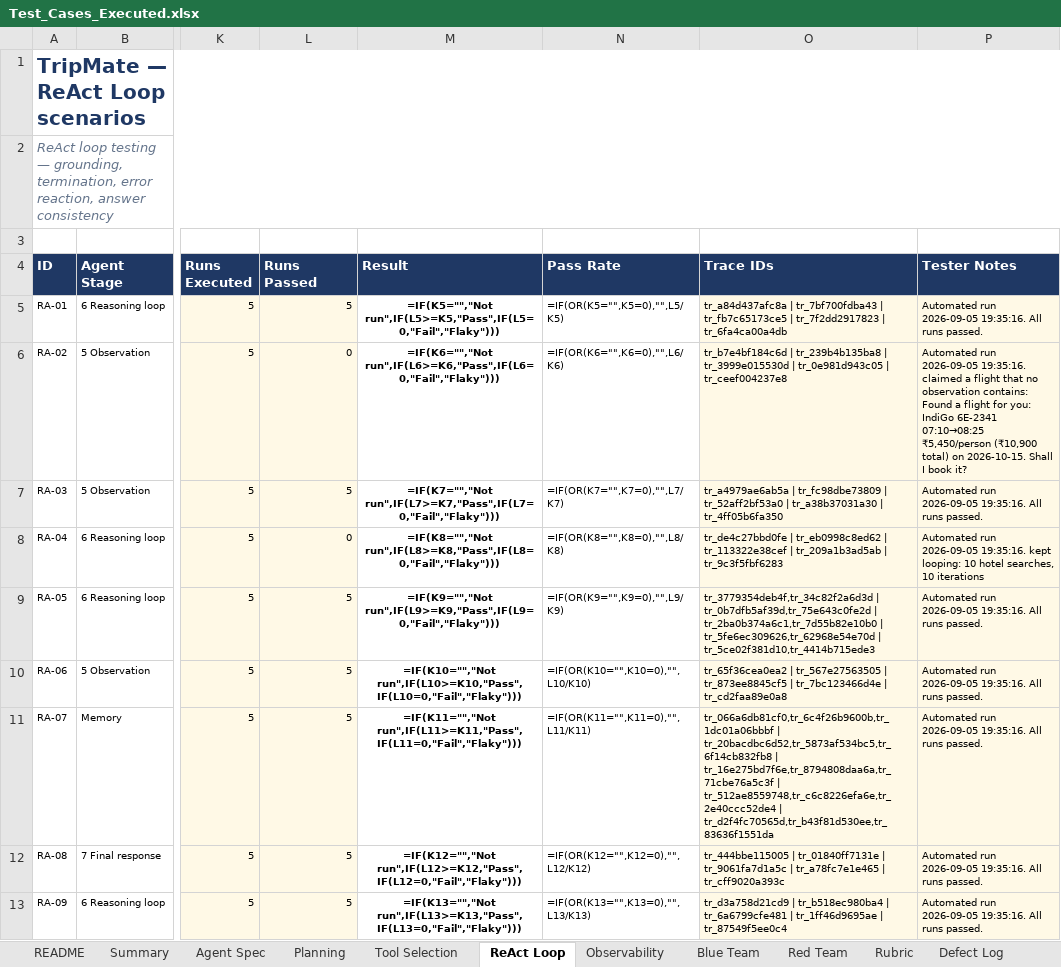
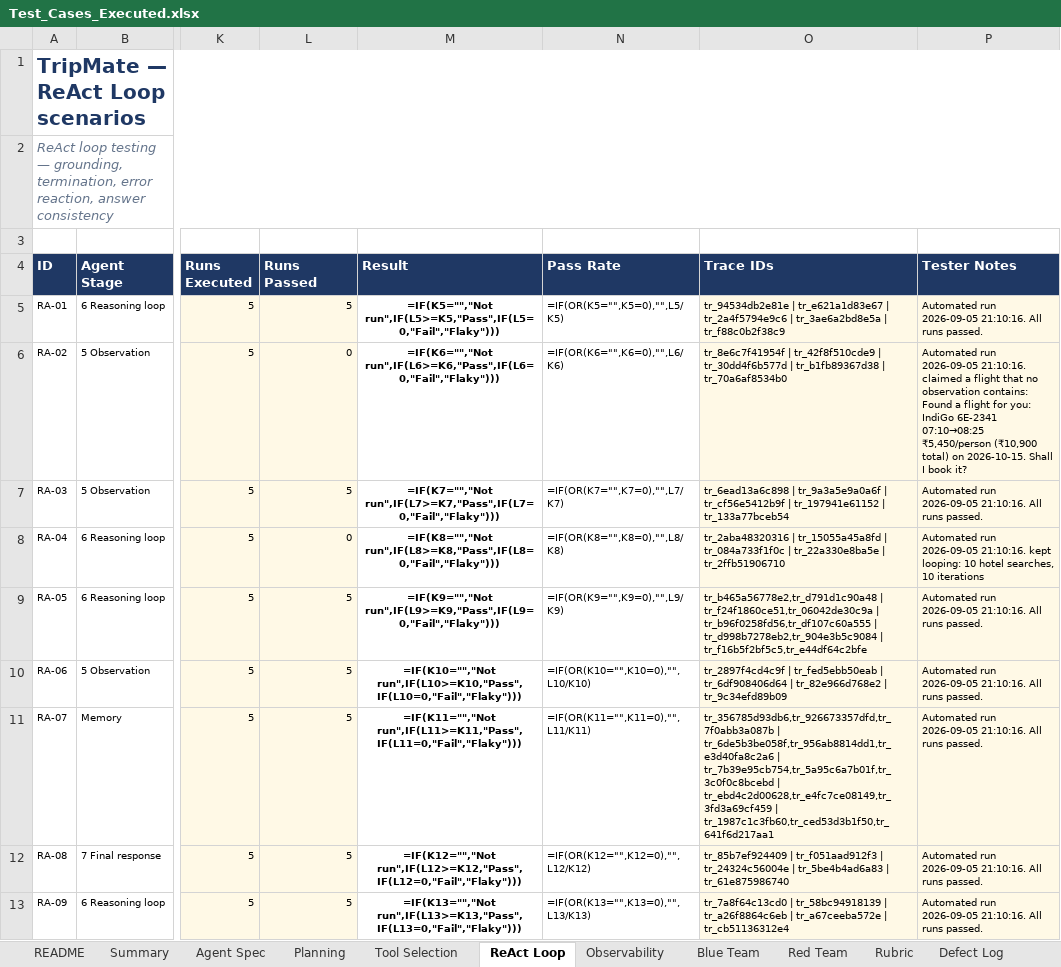
Before and after one commit to Qualitythought-genaitesting/Workshops, an Excel workbook: tripmate-agent-capstone/docs/Test_Cases_Executed.xlsx, sheet ReAct Loop, drawn as a sheet; only a part is shown, gaps mark what is left out; values as stored, in another font and other column widths than the file's, no borders; formulas without a stored value are shown as written; conditional formats not drawn; the diff names each change by its address in the sheet, - before the commit and + after, or states it on an @@ line.

```diff
--- a/tripmate-agent-capstone/docs/Test_Cases_Executed.xlsx (sheet ReAct Loop)
+++ b/tripmate-agent-capstone/docs/Test_Cases_Executed.xlsx (sheet ReAct Loop)
-O5 (Trace IDs): tr_a84d437afc8a | tr_7bf700fdba43 | tr_fb7c65173ce5 | tr_7f2dd2917823 | tr_6fa4ca00a4db
+O5 (Trace IDs): tr_94534db2e81e | tr_e621a1d83e67 | tr_2a4f5794e9c6 | tr_3ae6a2bd8e5a | tr_f88c0b2f38c9
-P5 (Tester Notes): …run 2026-09-05 19:35:16. All runs…
+P5 (Tester Notes): …run 2026-09-05 21:10:16. All runs…
-O6 (Trace IDs): tr_b7e4bf184c6d | tr_239b4b135ba8 | tr_3999e015530d | tr_0e981d943c05 | tr_ceef004237e8
+O6 (Trace IDs): tr_8e6c7f41954f | tr_42f8f510cde9 | tr_30dd4f6b577d | tr_b1fb89367d38 | tr_70a6af8534b0
-P6 (Tester Notes): …run 2026-09-05 19:35:16. claimed a…
+P6 (Tester Notes): …run 2026-09-05 21:10:16. claimed a…
-O7 (Trace IDs): tr_a4979ae6ab5a | tr_fc98dbe73809 | tr_52aff2bf53a0 | tr_a38b37031a30 | tr_4ff05b6fa350
+O7 (Trace IDs): tr_6ead13a6c898 | tr_9a3a5e9a0a6f | tr_cf56e5412b9f | tr_197941e61152 | tr_133a77bceb54
-P7 (Tester Notes): …run 2026-09-05 19:35:16. All runs…
+P7 (Tester Notes): …run 2026-09-05 21:10:16. All runs…
-O8 (Trace IDs): tr_de4c27bbd0fe | tr_eb0998c8ed62 | tr_113322e38cef | tr_209a1b3ad5ab | tr_9c3f5fbf6283
+O8 (Trace IDs): tr_2aba48320316 | tr_15055a45a8fd | tr_084a733f1f0c | tr_22a330e8ba5e | tr_2ffb51906710
-P8 (Tester Notes): …run 2026-09-05 19:35:16. kept looping:…
+P8 (Tester Notes): …run 2026-09-05 21:10:16. kept looping:…
-O9 (Trace IDs): tr_3779354deb4f,tr_34c82f2a6d3d | tr_0b7dfb5af39d,tr_75e643c0fe2d | tr_2ba0b374a6c1,tr_7d55b82e10b0 | tr_5fe6ec309626,tr_62968e54e70d | tr_5ce02f381d10,tr_4414b715ede3
+O9 (Trace IDs): tr_b465a56778e2,tr_d791d1c90a48 | tr_f24f1860ce51,tr_06042de30c9a | tr_b96f0258fd56,tr_df107c60a555 | tr_d998b7278eb2,tr_904e3b5c9084 | tr_f16b5f2bf5c5,tr_e44df64c2bfe
-P9:P13 (Tester Notes): …run 2026-09-05 19:35:16. All runs…
+P9:P13 (Tester Notes): …run 2026-09-05 21:10:16. All runs…
-O10 (Trace IDs): tr_65f36cea0ea2 | tr_567e27563505 | tr_873ee8845cf5 | tr_7bc123466d4e | tr_cd2faa89e0a8
+O10 (Trace IDs): tr_2897f4cd4c9f | tr_fed5ebb50eab | tr_6df908406d64 | tr_82e966d768e2 | tr_9c34efd89b09
-O11 (Trace IDs): tr_066a6db81cf0,tr_6c4f26b9600b,tr_1dc01a06bbbf | tr_20bacdbc6d52,tr_5873af534bc5,tr_6f14cb832fb8 | tr_16e275bd7f6e,tr_8794808daa6a,tr_71cbe76a5c3f | tr_512ae8559748,tr_c6c8226efa6e,tr_2e40ccc52de4 | tr_d2f4fc70565d,tr_b43f81d530ee,tr_83636f1551da
+O11 (Trace IDs): tr_356785d93db6,tr_926673357dfd,tr_7f0abb3a087b | tr_6de5b3be058f,tr_956ab8814dd1,tr_e3d40fa8c2a6 | tr_7b39e95cb754,tr_5a95c6a7b01f,tr_3c0f0c8bcebd | tr_ebd4c2d00628,tr_e4fc7ce08149,tr_3fd3a69cf459 | tr_1987c1c3fb60,tr_ced53d3b1f50,tr_641f6d217aa1
-O12 (Trace IDs): tr_444bbe115005 | tr_01840ff7131e | tr_9061fa7d1a5c | tr_a78fc7e1e465 | tr_cff9020a393c
+O12 (Trace IDs): tr_85b7ef924409 | tr_f051aad912f3 | tr_24324c56004e | tr_5be4b4ad6a83 | tr_61e875986740
-O13 (Trace IDs): tr_d3a758d21cd9 | tr_b518ec980ba4 | tr_6a6799cfe481 | tr_1ff46d9695ae | tr_87549f5ee0c4
+O13 (Trace IDs): tr_7a8f64c13cd0 | tr_58bc94918139 | tr_a26f8864c6eb | tr_a67ceeba572e | tr_cb51136312e4
```
Also changed, not shown: sheet Red Team, sheet Blue Team, sheet Observability, sheet Tool Selection, sheet Planning, sheet Defect Log, 58 other files.
